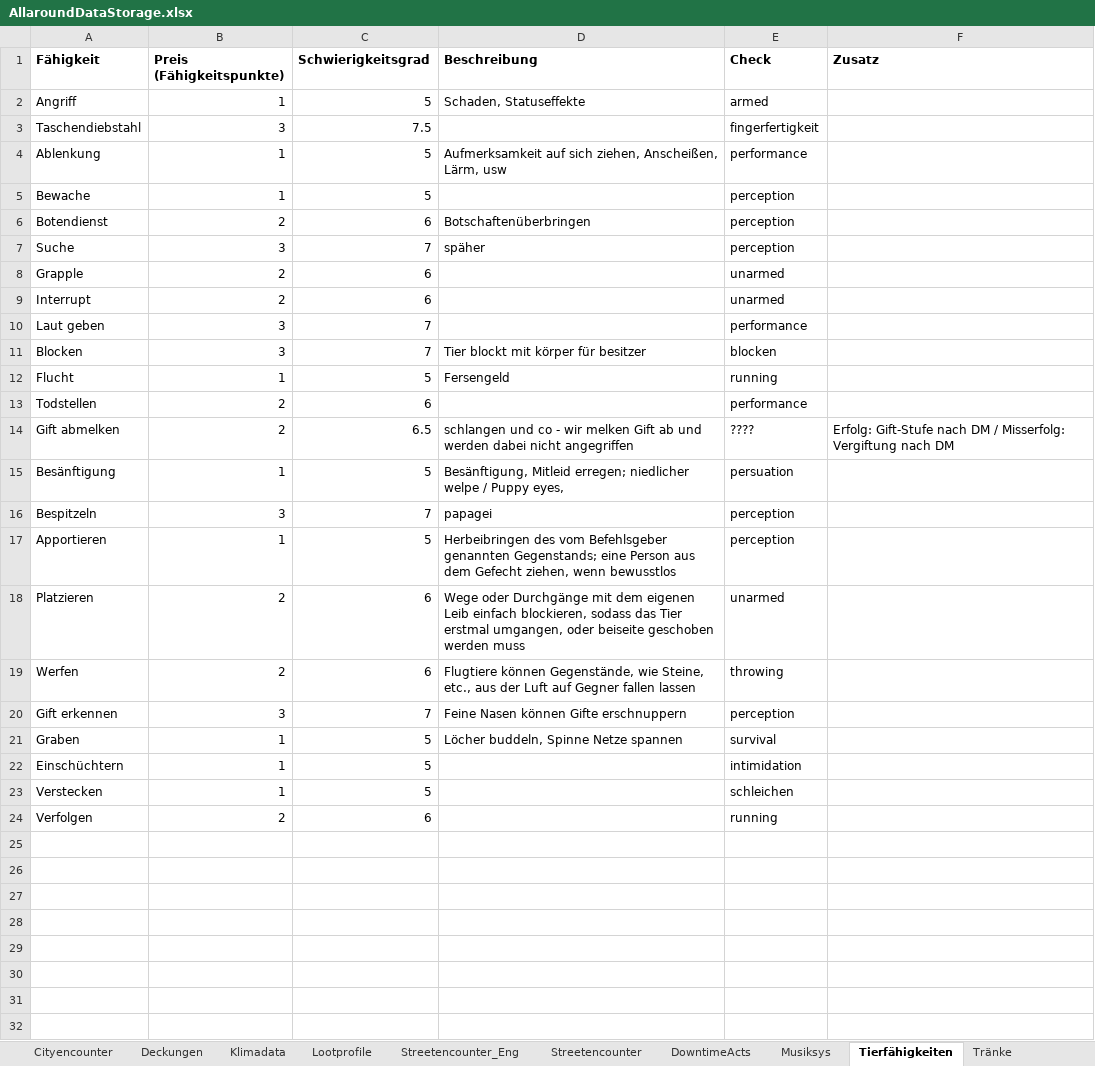
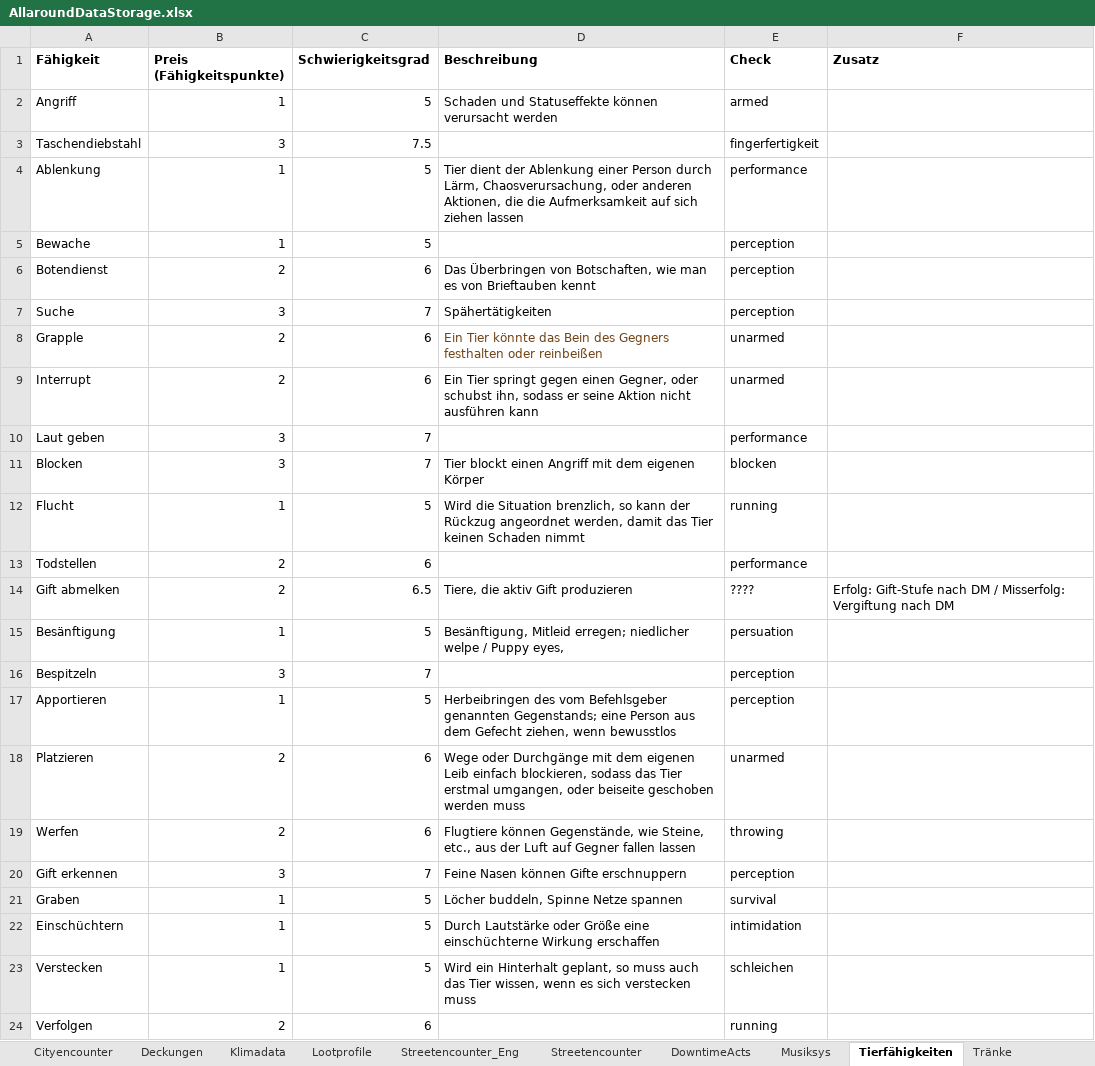
Before and after one commit to SValv/Orbis, an Excel workbook: Container/Data/AllaroundDataStorage.xlsx, sheet Tierfähigkeiten, drawn as a sheet; values as stored, in another font and other column widths than the file's, no borders; the diff names each change by its address in the sheet, - before the commit and + after, or states it on an @@ line.

```diff
--- a/Container/Data/AllaroundDataStorage.xlsx (sheet Tierfähigkeiten)
+++ b/Container/Data/AllaroundDataStorage.xlsx (sheet Tierfähigkeiten)
-D2 (Beschreibung): Schaden, Statuseffekte
+D2 (Beschreibung): Schaden und Statuseffekte können verursacht werden
-D4 (Beschreibung): Aufmerksamkeit auf sich ziehen, Anscheißen, Lärm, usw
+D4 (Beschreibung): Tier dient der Ablenkung einer Person durch Lärm, Chaosverursachung, oder anderen Aktionen, die die Aufmerksamkeit auf sich ziehen lassen
-D6 (Beschreibung): Botschaftenüberbringen
+D6 (Beschreibung): Das Überbringen von Botschaften, wie man es von Brieftauben kennt
-D7 (Beschreibung): späher
+D7 (Beschreibung): Spähertätigkeiten
-D8 (Beschreibung): (empty)
+D8 (Beschreibung): Ein Tier könnte das Bein des Gegners festhalten oder reinbeißen
-D9 (Beschreibung): (empty)
+D9 (Beschreibung): Ein Tier springt gegen einen Gegner, oder schubst ihn, sodass er seine Aktion nicht ausführen kann
-D11 (Beschreibung): Tier blockt mit körper für besitzer
+D11 (Beschreibung): Tier blockt einen Angriff mit dem eigenen Körper
-D12 (Beschreibung): Fersengeld
+D12 (Beschreibung): Wird die Situation brenzlich, so kann der Rückzug angeordnet werden, damit das Tier keinen Schaden nimmt
-D14 (Beschreibung): schlangen und co - wir melken Gift ab und werden dabei nicht angegriffen
+D14 (Beschreibung): Tiere, die aktiv Gift produzieren
-D16 (Beschreibung): papagei
+D16 (Beschreibung): (empty)
-D22 (Beschreibung): (empty)
+D22 (Beschreibung): Durch Lautstärke oder Größe eine einschüchterne Wirkung erschaffen
-D23 (Beschreibung): (empty)
+D23 (Beschreibung): Wird ein Hinterhalt geplant, so muss auch das Tier wissen, wenn es sich verstecken muss
```
Also changed, not shown: OrbisGame/Container/Data/AllaroundDataStorage.xlsx, 8 other files.
